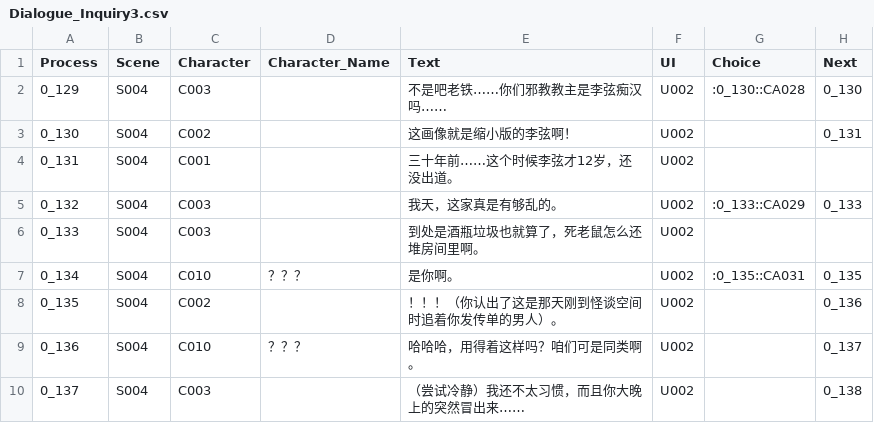
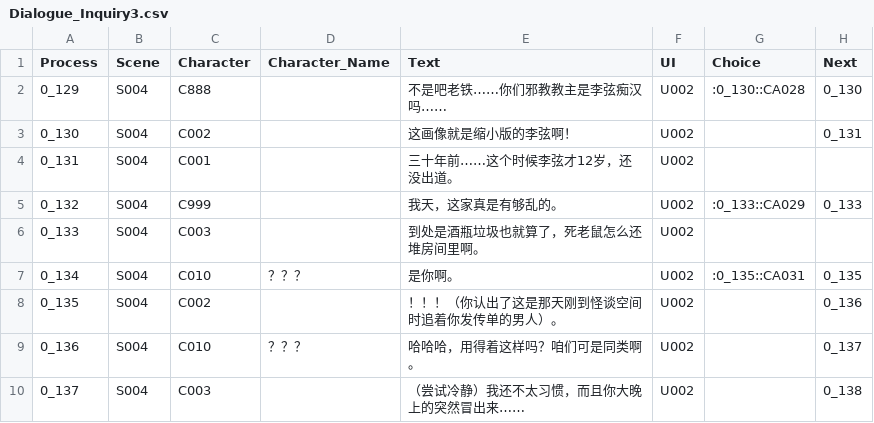
Before and after one commit to sols1st/GreenHandProject, a CSV file: Assets/Resources/CSV/Dialogue_Inquiry3.csv, drawn as a sheet; only a part is shown.

```diff
--- a/Assets/Resources/CSV/Dialogue_Inquiry3.csv
+++ b/Assets/Resources/CSV/Dialogue_Inquiry3.csv
@@ -1,6 +1,6 @@
 Process,Scene,Character,Character_Name,Text,UI,Choice,Next
-0_129,S004,C003,,不是吧老铁……你们邪教教主是李弦痴汉吗……,U002,:0_130::CA028,0_130
+0_129,S004,C888,,不是吧老铁……你们邪教教主是李弦痴汉吗……,U002,:0_130::CA028,0_130
 0_130,S004,C002,,这画像就是缩小版的李弦啊！,U002,,0_131
 0_131,S004,C001,,三十年前……这个时候李弦才12岁，还没出道。,U002,,
-0_132,S004,C003,,我天，这家真是有够乱的。,U002,:0_133::CA029,0_133
+0_132,S004,C999,,我天，这家真是有够乱的。,U002,:0_133::CA029,0_133
 0_133,S004,C003,,到处是酒瓶垃圾也就算了，死老鼠怎么还堆房间里啊。,U002,,
```
Also changed, not shown: Assets/Resources/CSV/Dialogue_Inquiry2.csv, 6 other files.
